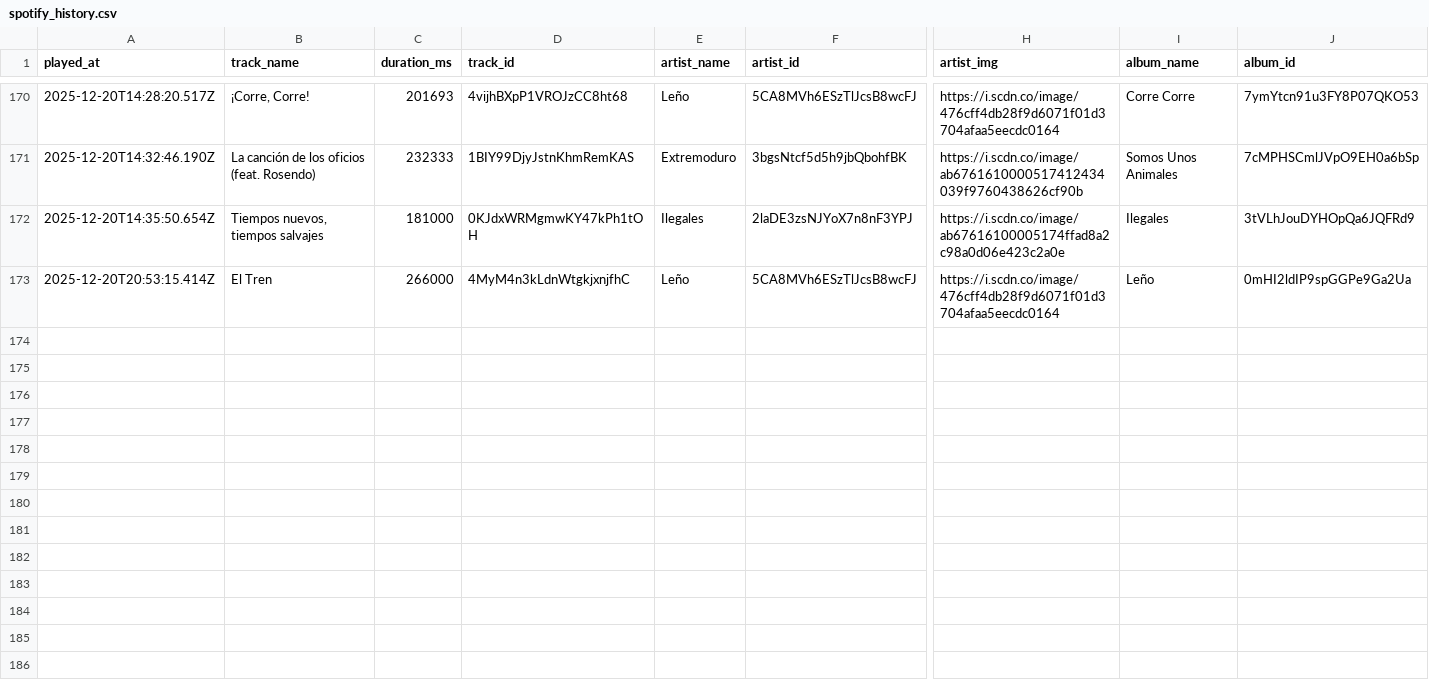
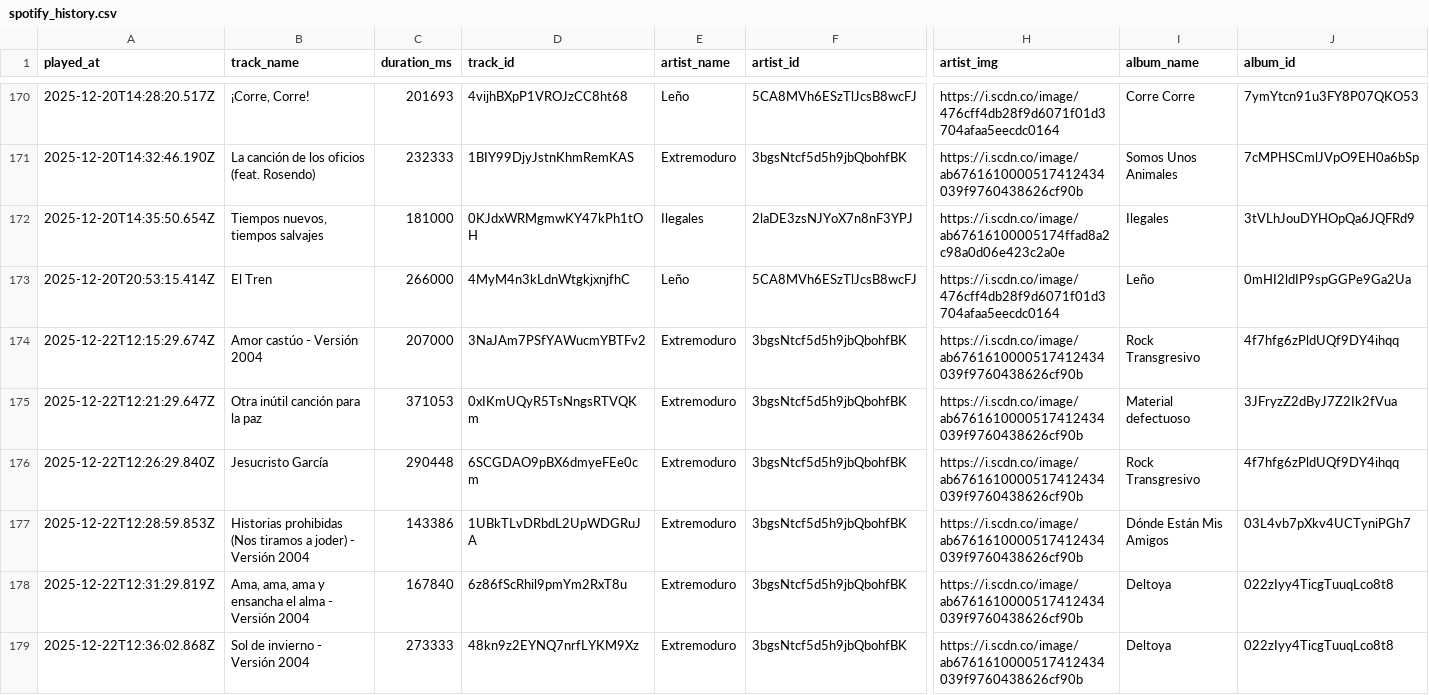
Before and after one commit to Edupastore/spothistory, a CSV file: spotify_history.csv, drawn as a sheet; only a part is shown, gaps mark what is left out; rows hold the shown columns only; the diff names each change by its address in the sheet, - before the commit and + after, or states it on an @@ line.

```diff
--- a/spotify_history.csv
+++ b/spotify_history.csv
+row 174: 2025-12-22T12:15:29.674Z | Amor castúo - Versión 2004 | 207000 | 3NaJAm7PSfYAWucmYBTFv2 | Extremoduro | 3bgsNtcf5d5h9jbQbohfBK | https://i.scdn.co/image/ab6761610000517412434039f9760438626cf90b | Rock Transgresivo | 4f7hfg6zPldUQf9DY4ihqq
+row 175: 2025-12-22T12:21:29.647Z | Otra inútil canción para la paz | 371053 | 0xIKmUQyR5TsNngsRTVQKm | Extremoduro | 3bgsNtcf5d5h9jbQbohfBK | https://i.scdn.co/image/ab6761610000517412434039f9760438626cf90b | Material defectuoso | 3JFryzZ2dByJ7Z2Ik2fVua
+row 176: 2025-12-22T12:26:29.840Z | Jesucristo García | 290448 | 6SCGDAO9pBX6dmyeFEe0cm | Extremoduro | 3bgsNtcf5d5h9jbQbohfBK | https://i.scdn.co/image/ab6761610000517412434039f9760438626cf90b | Rock Transgresivo | 4f7hfg6zPldUQf9DY4ihqq
+row 177: 2025-12-22T12:28:59.853Z | Historias prohibidas (Nos tiramos a joder) - Versión 2004 | 143386 | 1UBkTLvDRbdL2UpWDGRuJA | Extremoduro | 3bgsNtcf5d5h9jbQbohfBK | https://i.scdn.co/image/ab6761610000517412434039f9760438626cf90b | Dónde Están Mis Amigos | 03L4vb7pXkv4UCTyniPGh7
+row 178: 2025-12-22T12:31:29.819Z | Ama, ama, ama y ensancha el alma - Versión 2004 | 167840 | 6z86fScRhil9pmYm2RxT8u | Extremoduro | 3bgsNtcf5d5h9jbQbohfBK | https://i.scdn.co/image/ab6761610000517412434039f9760438626cf90b | Deltoya | 022zIyy4TicgTuuqLco8t8
+row 179: 2025-12-22T12:36:02.868Z | Sol de invierno - Versión 2004 | 273333 | 48kn9z2EYNQ7nrfLYKM9Xz | Extremoduro | 3bgsNtcf5d5h9jbQbohfBK | https://i.scdn.co/image/ab6761610000517412434039f9760438626cf90b | Deltoya | 022zIyy4TicgTuuqLco8t8
```
